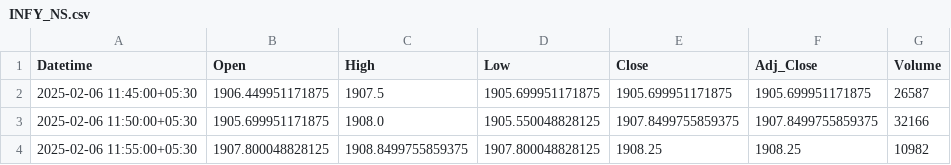
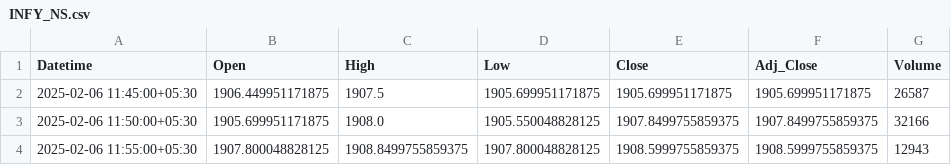
Before and after one commit to chiragpalan/stock_predictions_rnn_v2, a CSV file: temp_csv/INFY_NS.csv, drawn as a sheet.

```diff
--- a/temp_csv/INFY_NS.csv
+++ b/temp_csv/INFY_NS.csv
@@ -3,2 +3,2 @@ Datetime,Open,High,Low,Close,Adj_Close,Volume
 2025-02-06 11:50:00+05:30,1905.699951171875,1908.0,1905.550048828125,1907.8499755859375,1907.8499755859375,32166
-2025-02-06 11:55:00+05:30,1907.800048828125,1908.8499755859375,1907.800048828125,1908.25,1908.25,10982
+2025-02-06 11:55:00+05:30,1907.800048828125,1908.8499755859375,1907.800048828125,1908.5999755859375,1908.5999755859375,12943
```
Also changed, not shown: temp_csv/HDFCBANK_NS.csv, temp_csv/ICICIBANK_NS.csv, 3 other files.
